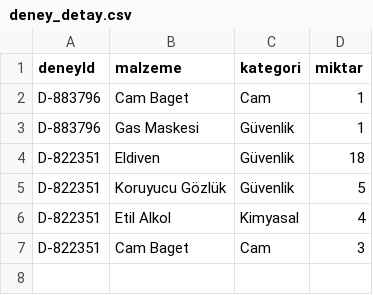
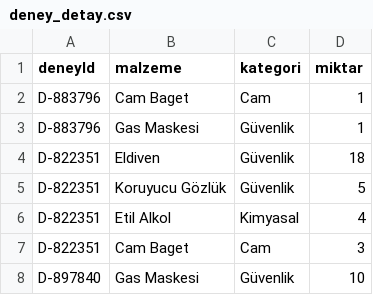
Before and after one commit to raulcodes1/JavaProjeGUI, a CSV file: src/main/java/com/example/javaprojegui/database/deney_detay.csv, drawn as a sheet.

```diff
--- a/src/main/java/com/example/javaprojegui/database/deney_detay.csv
+++ b/src/main/java/com/example/javaprojegui/database/deney_detay.csv
@@ -7 +7,2 @@ D-822351,Etil Alkol,Kimyasal,4
 D-822351,Cam Baget,Cam,3
+D-897840,Gas Maskesi,Güvenlik,10
```
Also changed, not shown: src/main/java/com/example/javaprojegui/database/islemler.csv, src/main/java/com/example/javaprojegui/database/malzemeler.csv, 11 other files.
